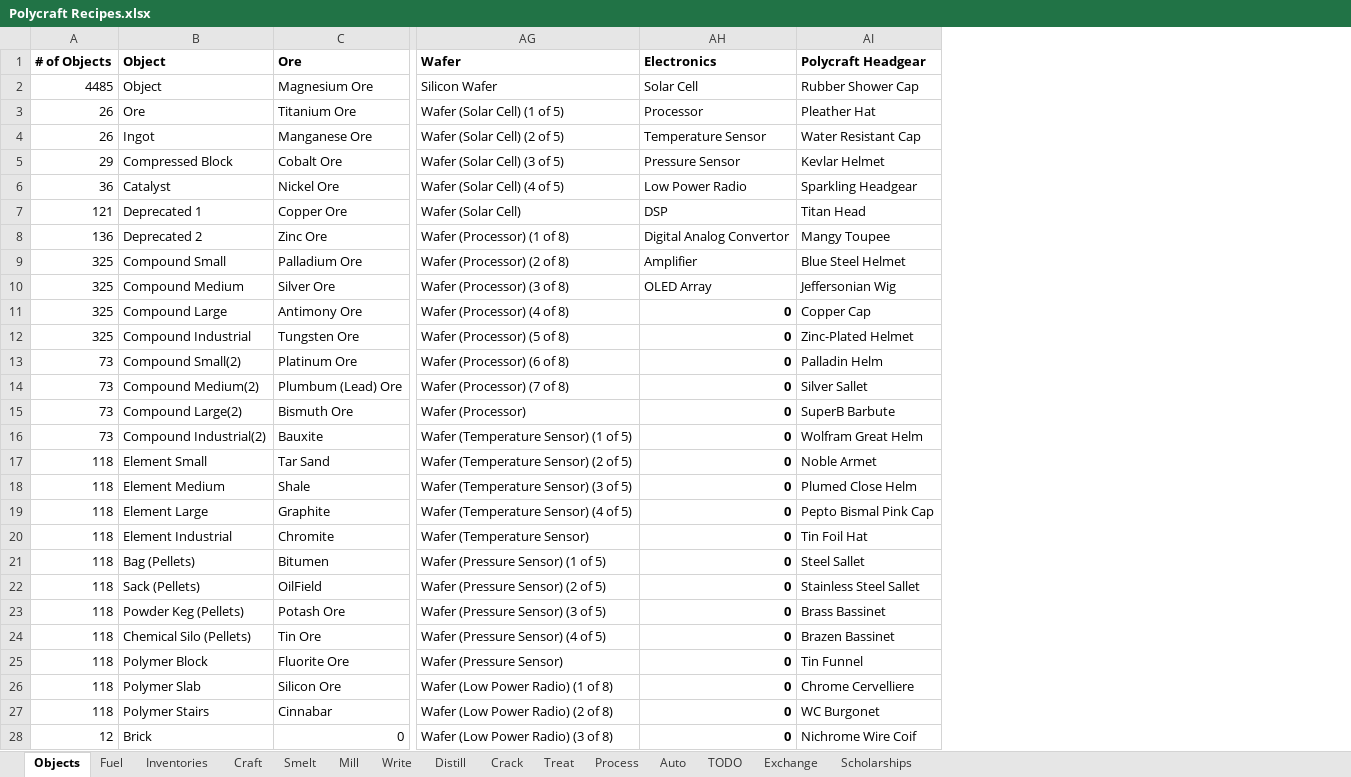
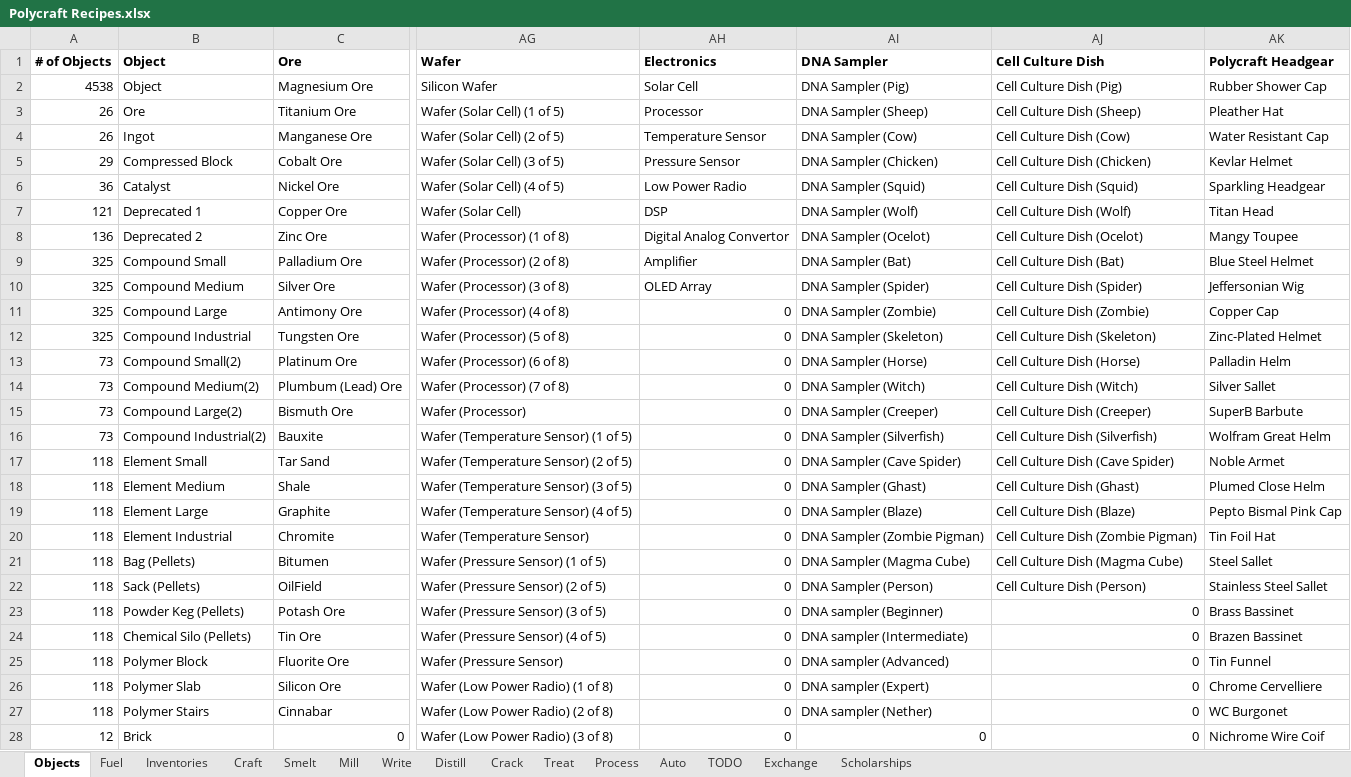
Before and after one commit to PolycraftWorld/polycraft-world, an Excel workbook: config/Polycraft Recipes.xlsx, sheet Objects, drawn as a sheet; only a part is shown, gaps mark what is left out; values as stored, in another font and other column widths than the file's, no borders; the diff covers the shown part only; the diff names each change by its address in the sheet, - before the commit and + after, or states it on an @@ line.

```diff
--- a/config/Polycraft Recipes.xlsx (sheet Objects)
+++ b/config/Polycraft Recipes.xlsx (sheet Objects)
+column AI (DNA Sampler), rows 2-28: DNA Sampler (Pig) | DNA Sampler (Sheep) | DNA Sampler (Cow) | DNA Sampler (Chicken) | DNA Sampler (Squid) | DNA Sampler (Wolf) | DNA Sampler (Ocelot) | DNA Sampler (Bat) | DNA Sampler (Spider) | DNA Sampler (Zombie) | DNA Sampler (Skeleton) | DNA Sampler (Horse) | DNA Sampler (Witch) | DNA Sampler (Creeper) | DNA Sampler (Silverfish) | DNA Sampler (Cave Spider) | DNA Sampler (Ghast) | DNA Sampler (Blaze) | DNA Sampler (Zombie Pigman) | DNA Sampler (Magma Cube) | DNA Sampler (Person) | DNA sampler (Beginner) | DNA sampler (Intermediate) | DNA sampler (Advanced) | DNA sampler (Expert) | DNA sampler (Nether) | 0
+column AJ (Cell Culture Dish), rows 2-28: Cell Culture Dish (Pig) | Cell Culture Dish (Sheep) | Cell Culture Dish (Cow) | Cell Culture Dish (Chicken) | Cell Culture Dish (Squid) | Cell Culture Dish (Wolf) | Cell Culture Dish (Ocelot) | Cell Culture Dish (Bat) | Cell Culture Dish (Spider) | Cell Culture Dish (Zombie) | Cell Culture Dish (Skeleton) | Cell Culture Dish (Horse) | Cell Culture Dish (Witch) | Cell Culture Dish (Creeper) | Cell Culture Dish (Silverfish) | Cell Culture Dish (Cave Spider) | Cell Culture Dish (Ghast) | Cell Culture Dish (Blaze) | Cell Culture Dish (Zombie Pigman) | Cell Culture Dish (Magma Cube) | Cell Culture Dish (Person) | 0 | 0 | 0 | 0 | 0 | 0
-A2 (# of Objects): 4485
+A2 (# of Objects): 4538
-AH11:AH28 bold: on
+AH11:AH28 bold: off
```
Also changed, not shown: 7 edited cells and cell formats elsewhere in this sheet, sheet Craft, sheet Smelt, sheet Process, formulas that keep their value, config/Polycraft Inputs.xlsx, config/Polycraft Materials.xlsx, 28 other files.
